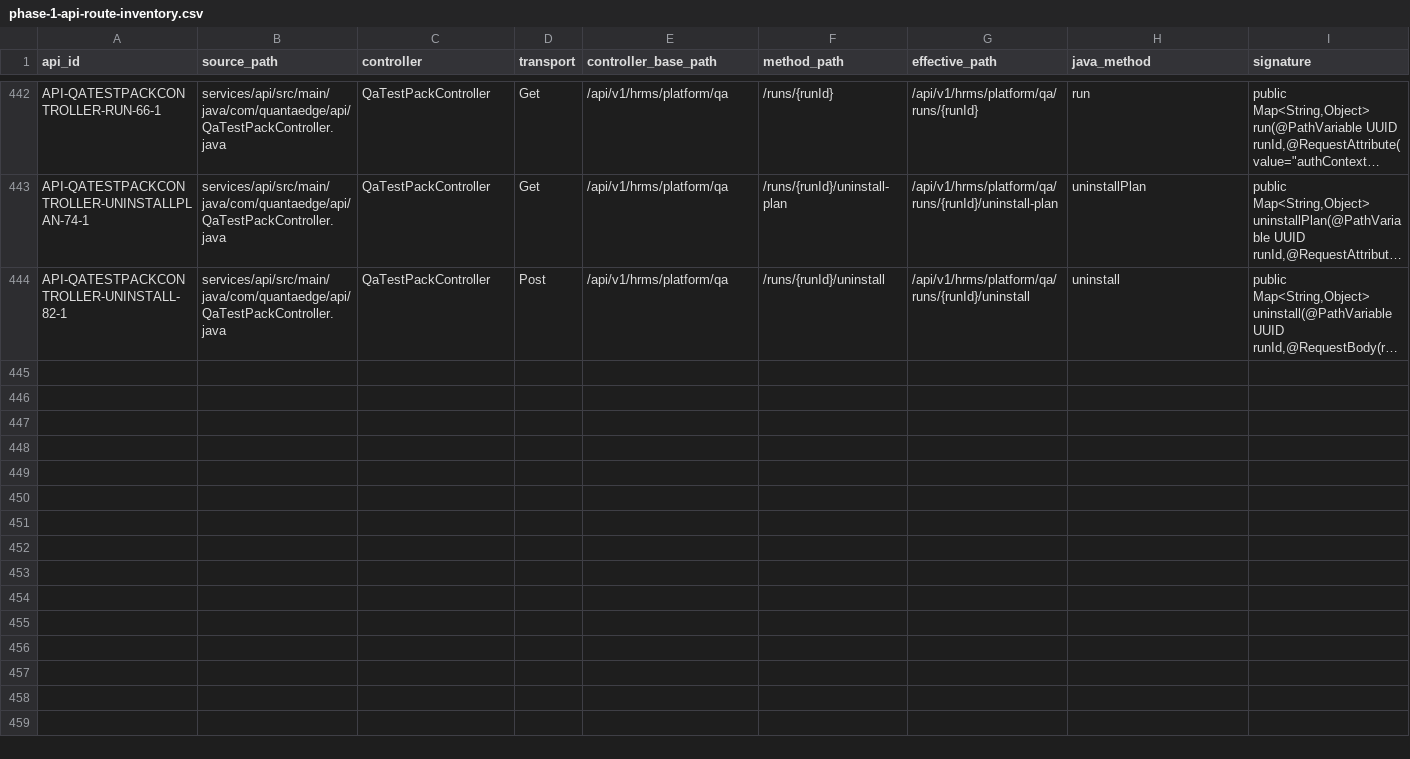
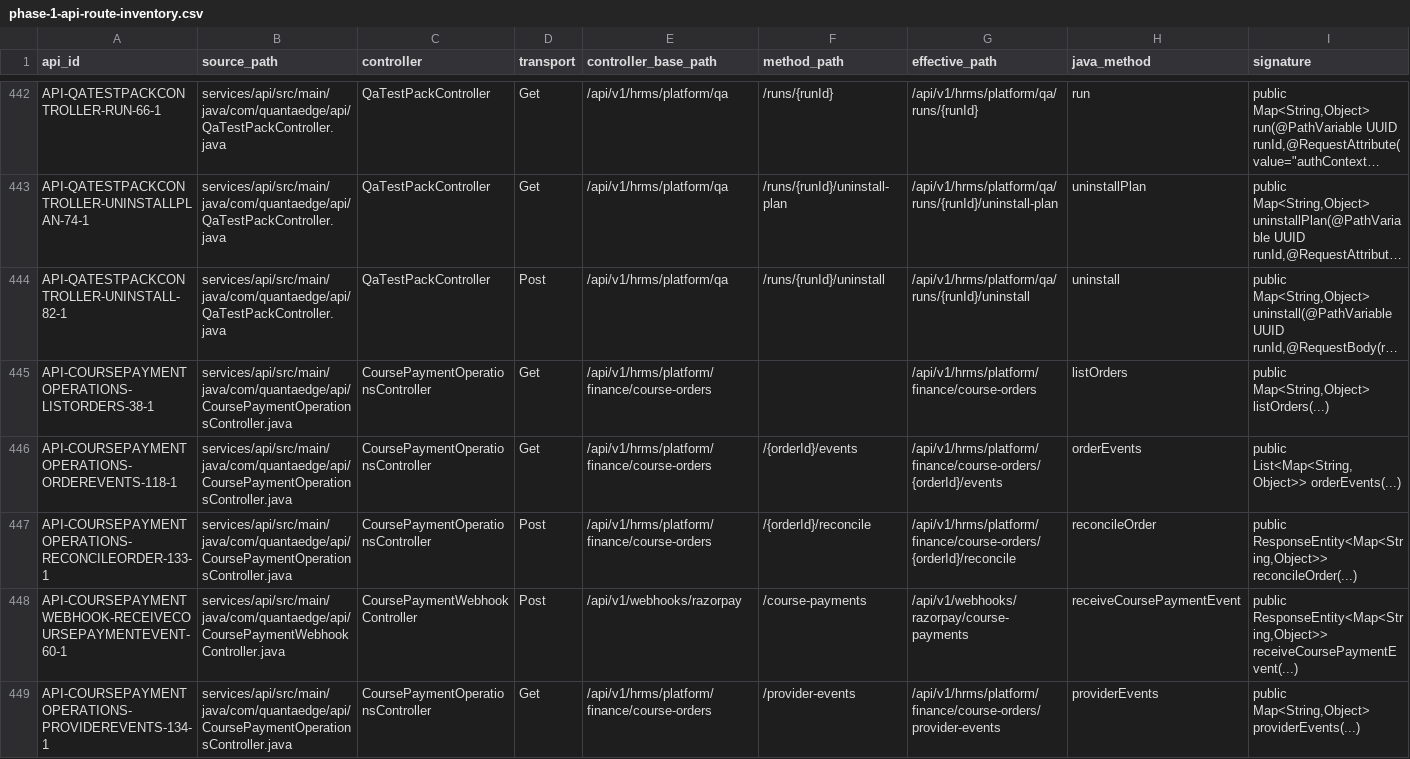
Before and after one commit to Manav326/QuantaEdge, a CSV file: docs/qa/phase-1-api-route-inventory.csv, drawn as a sheet; only a part is shown, gaps mark what is left out; long unchanged cells end in …; rows hold the shown columns only; the diff names each change by its address in the sheet, - before the commit and + after, or states it on an @@ line.

Commit message:
feat(finance): add HRMS course payment reconciliation workbench
Adds platform-owner payment search and reconciliation, signed Razorpay webhook inbox, refund-event protections, immutable operational history, and aligned QA inventory. Runtime Razorpay sandbox scenarios remain NOT_EXECUTED and are required before production rollout.

```diff
--- a/docs/qa/phase-1-api-route-inventory.csv
+++ b/docs/qa/phase-1-api-route-inventory.csv
+row 445: API-COURSEPAYMENTOPERATIONS-LISTORDERS-38-1 | services/api/src/main/java/com/quantaedge/api/CoursePaymentOperationsController.java | CoursePaymentOperationsController | Get | /api/v1/hrms/platform/finance/course-orders |  | /api/v1/hrms/platform/finance/course-orders | listOrders | public Map<String,Object> listOrders(...)
+row 446: API-COURSEPAYMENTOPERATIONS-ORDEREVENTS-118-1 | services/api/src/main/java/com/quantaedge/api/CoursePaymentOperationsController.java | CoursePaymentOperationsController | Get | /api/v1/hrms/platform/finance/course-orders | /{orderId}/events | /api/v1/hrms/platform/finance/course-orders/{orderId}/events | orderEvents | public List<Map<String,Object>> orderEvents(...)
+row 447: API-COURSEPAYMENTOPERATIONS-RECONCILEORDER-133-1 | services/api/src/main/java/com/quantaedge/api/CoursePaymentOperationsController.java | CoursePaymentOperationsController | Post | /api/v1/hrms/platform/finance/course-orders | /{orderId}/reconcile | /api/v1/hrms/platform/finance/course-orders/{orderId}/reconcile | reconcileOrder | public ResponseEntity<Map<String,Object>> reconcileOrder(...)
+row 448: API-COURSEPAYMENTWEBHOOK-RECEIVECOURSEPAYMENTEVENT-60-1 | services/api/src/main/java/com/quantaedge/api/CoursePaymentWebhookController.java | CoursePaymentWebhookController | Post | /api/v1/webhooks/razorpay | /course-payments | /api/v1/webhooks/razorpay/course-payments | receiveCoursePaymentEvent | public ResponseEntity<Map<String,Object>> receiveCoursePaymentEvent(...)
+row 449: API-COURSEPAYMENTOPERATIONS-PROVIDEREVENTS-134-1 | services/api/src/main/java/com/quantaedge/api/CoursePaymentOperationsController.java | CoursePaymentOperationsController | Get | /api/v1/hrms/platform/finance/course-orders | /provider-events | /api/v1/hrms/platform/finance/course-orders/provider-events | providerEvents | public Map<String,Object> providerEvents(...)
```
Also changed, not shown: docs/qa/phase-1-runtime-execution-log.csv, docs/qa/phase-1-ui-state-coverage.csv, 19 other files.
